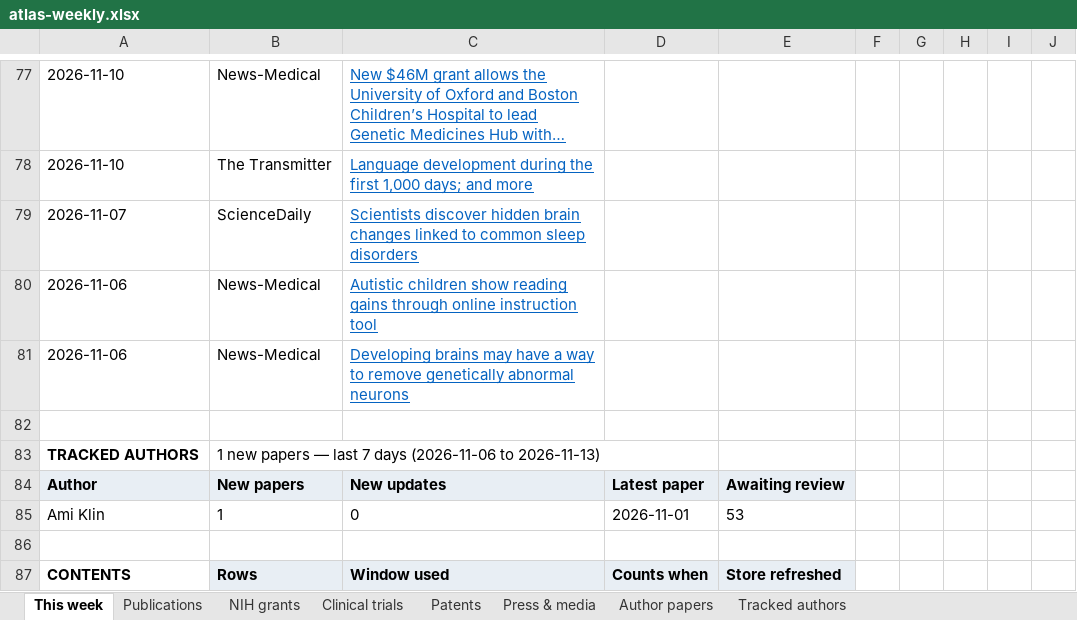
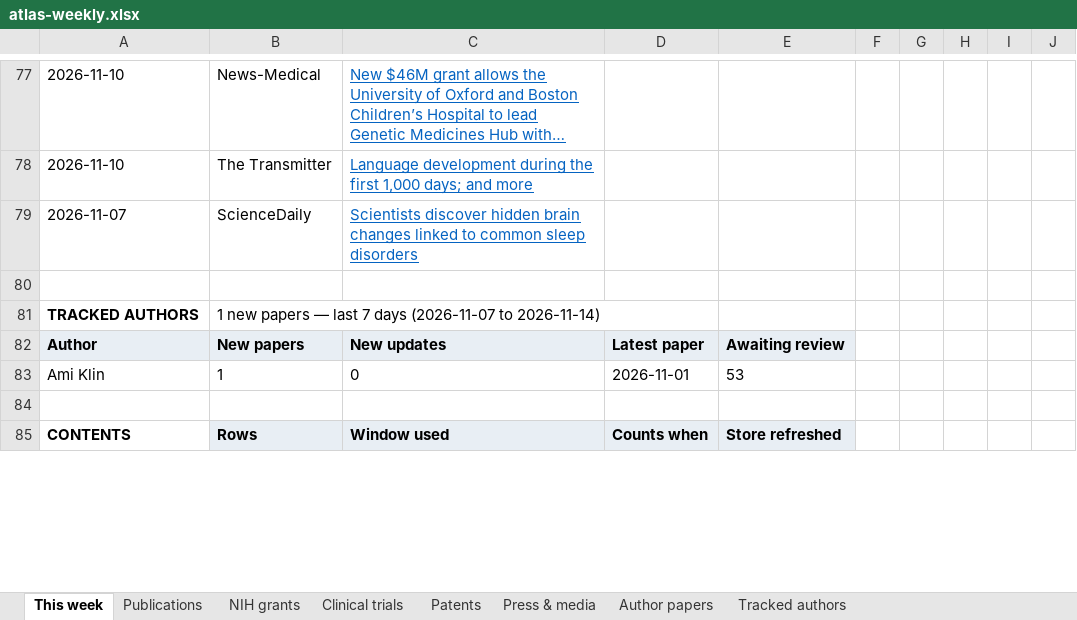
Before and after one commit to Hackern00b22/autism-atlas, an Excel workbook: atlas-weekly.xlsx, sheet This week, drawn as a sheet; only a part is shown, gaps mark what is left out; long unchanged cells end in …; values as stored, in another font and other column widths than the file's, no borders; removed rows and columns are numbered as before the commit, all else as after; the diff covers the shown part only; the diff names each change by its address in the sheet, - before the commit and + after, or states it on an @@ line.

```diff
--- a/atlas-weekly.xlsx (sheet This week)
+++ b/atlas-weekly.xlsx (sheet This week)
-row 80: 2026-11-06 | News-Medical | Autistic children show reading gains through online instruction tool
-row 81: 2026-11-06 | News-Medical | Developing brains may have a way to remove genetically abnormal neurons
-B81: …7 days (2026-11-06 to 2026-11-13)
+B81: …7 days (2026-11-07 to 2026-11-14)
```
Also changed, not shown: 2 added rows, 2 removed rows, 23 edited cells and row numbers in column A elsewhere in this sheet, sheet Clinical trials, sheet Press & media, sheet Author papers, sheet Tracked authors, sheet Patents, sheet Publications, 1 more sheet, 1 other file.
